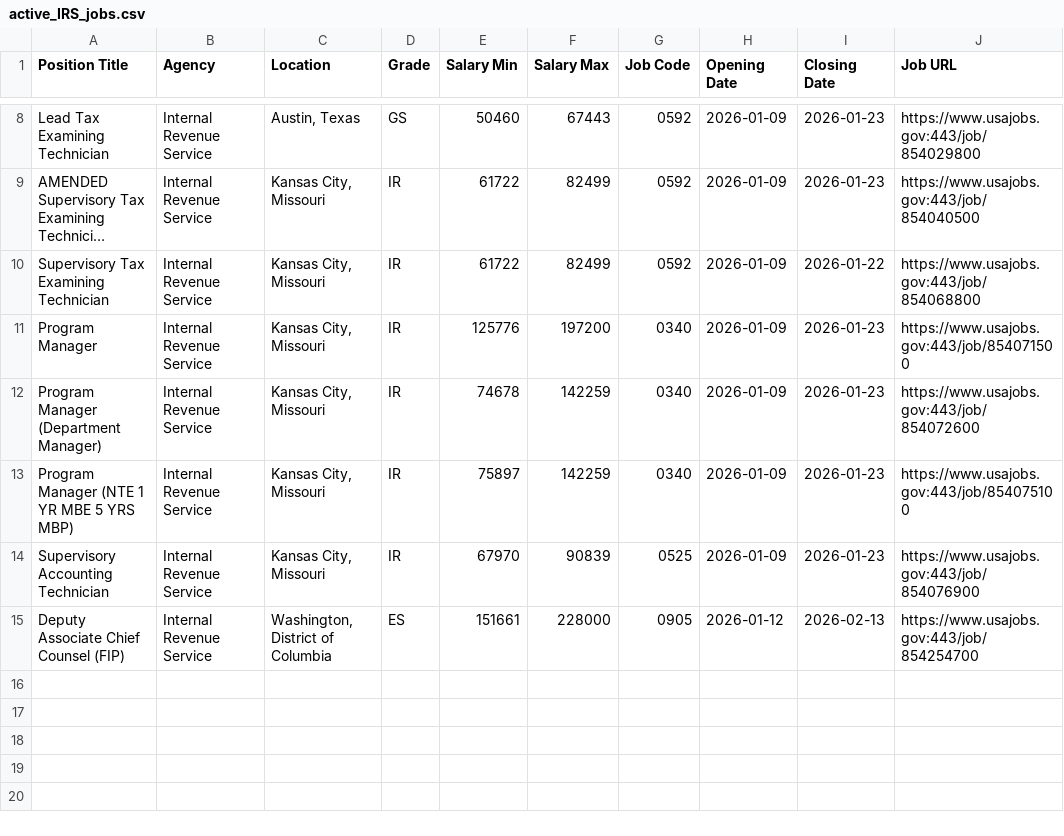
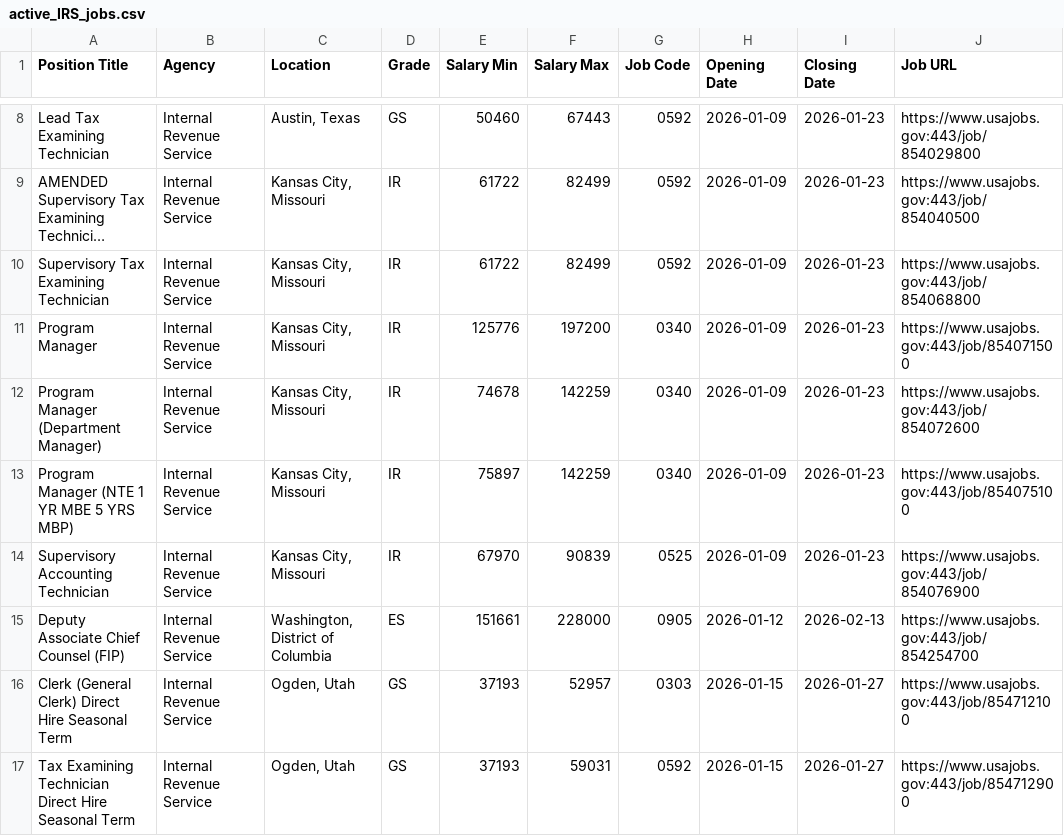
Before and after one commit to fartbagxp/fedjobs, a CSV file: data/raw/active_IRS_jobs.csv, drawn as a sheet; only a part is shown, gaps mark what is left out; long unchanged cells end in …; the diff names each change by its address in the sheet, - before the commit and + after, or states it on an @@ line.

```diff
--- a/data/raw/active_IRS_jobs.csv
+++ b/data/raw/active_IRS_jobs.csv
-I10 (Closing Date): 2026-01-22
+I10 (Closing Date): 2026-01-23
+row 16: Clerk (General Clerk) Direct Hire Seasonal Term | Internal Revenue Service | Ogden, Utah | GS | 37193 | 52957 | 0303 | 2026-01-15 | 2026-01-27 | https://www.usajobs.gov:443/job/854712100
+row 17: Tax Examining Technician Direct Hire Seasonal Term | Internal Revenue Service | Ogden, Utah | GS | 37193 | 59031 | 0592 | 2026-01-15 | 2026-01-27 | https://www.usajobs.gov:443/job/854712900
```
Also changed, not shown: data/raw/active_0854_jobs.csv, data/raw/active_1550_jobs.csv, 3 other files.
